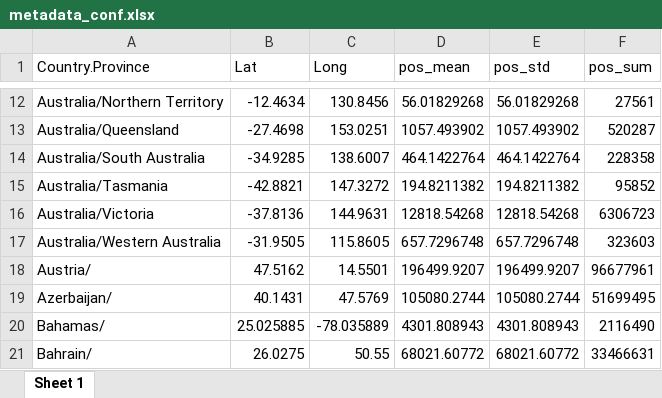
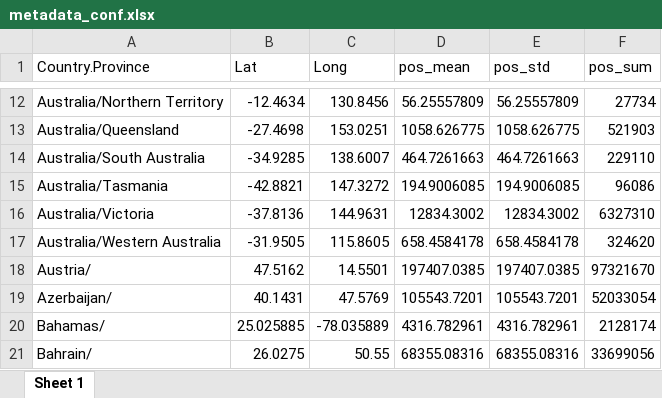
Before and after one commit to qwerty29544/CovidAnalysis, an Excel workbook: RMD/output_xlsx/metadata_conf.xlsx, sheet Sheet 1, drawn as a sheet; only a part is shown, gaps mark what is left out; values as stored, in another font and other column widths than the file's, no borders; the diff covers the shown part only; the diff names each change by its address in the sheet, - before the commit and + after, or states it on an @@ line.

```diff
--- a/RMD/output_xlsx/metadata_conf.xlsx (sheet Sheet 1)
+++ b/RMD/output_xlsx/metadata_conf.xlsx (sheet Sheet 1)
-D12 (pos_mean): 56.01829268
+D12 (pos_mean): 56.25557809
-E12 (pos_std): 56.01829268
+E12 (pos_std): 56.25557809
-F12 (pos_sum): 27561
+F12 (pos_sum): 27734
-D13 (pos_mean): 1057.493902
+D13 (pos_mean): 1058.626775
-E13 (pos_std): 1057.493902
+E13 (pos_std): 1058.626775
-F13 (pos_sum): 520287
+F13 (pos_sum): 521903
-D14 (pos_mean): 464.1422764
+D14 (pos_mean): 464.7261663
-E14 (pos_std): 464.1422764
+E14 (pos_std): 464.7261663
-F14 (pos_sum): 228358
+F14 (pos_sum): 229110
-D15 (pos_mean): 194.8211382
+D15 (pos_mean): 194.9006085
-E15 (pos_std): 194.8211382
+E15 (pos_std): 194.9006085
-F15 (pos_sum): 95852
+F15 (pos_sum): 96086
-D16 (pos_mean): 12818.54268
+D16 (pos_mean): 12834.3002
-E16 (pos_std): 12818.54268
+E16 (pos_std): 12834.3002
-F16 (pos_sum): 6306723
+F16 (pos_sum): 6327310
-D17 (pos_mean): 657.7296748
+D17 (pos_mean): 658.4584178
-E17 (pos_std): 657.7296748
+E17 (pos_std): 658.4584178
-F17 (pos_sum): 323603
+F17 (pos_sum): 324620
-D18 (pos_mean): 196499.9207
+D18 (pos_mean): 197407.0385
-E18 (pos_std): 196499.9207
+E18 (pos_std): 197407.0385
-F18 (pos_sum): 96677961
+F18 (pos_sum): 97321670
-D19 (pos_mean): 105080.2744
+D19 (pos_mean): 105543.7201
-E19 (pos_std): 105080.2744
+E19 (pos_std): 105543.7201
-F19 (pos_sum): 51699495
+F19 (pos_sum): 52033054
-D20 (pos_mean): 4301.808943
+D20 (pos_mean): 4316.782961
-E20 (pos_std): 4301.808943
+E20 (pos_std): 4316.782961
-F20 (pos_sum): 2116490
+F20 (pos_sum): 2128174
-D21 (pos_mean): 68021.60772
+D21 (pos_mean): 68355.08316
-E21 (pos_std): 68021.60772
+E21 (pos_std): 68355.08316
-F21 (pos_sum): 33466631
+F21 (pos_sum): 33699056
```
Also changed, not shown: 796 edited cells elsewhere in this sheet, RMD/output_xlsx/data_conf_output.xlsx, RMD/output_xlsx/data_deaths_output.xlsx, 32 other files.
